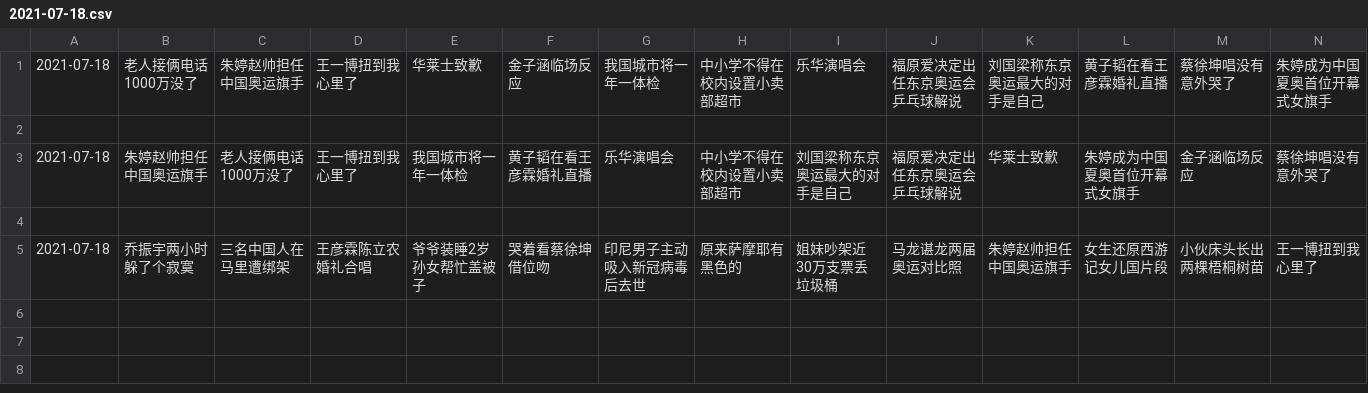
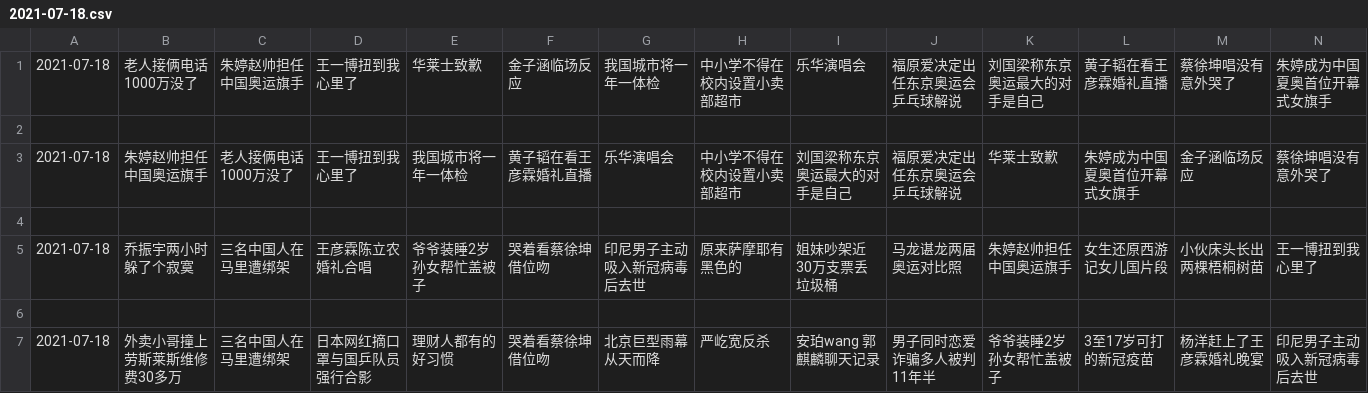
Before and after one commit to vmp65l3/weibo-hotrank, a CSV file: data/2021-07-18.csv, drawn as a sheet; only a part is shown; rows hold the shown columns only; the diff names each change by its address in the sheet, - before the commit and + after, or states it on an @@ line.

```diff
--- a/data/2021-07-18.csv
+++ b/data/2021-07-18.csv
+row 6: (empty)
+row 7: 2021-07-18 | 外卖小哥撞上劳斯莱斯维修费30多万 | 三名中国人在马里遭绑架 | 日本网红摘口罩与国乒队员强行合影 | 理财人都有的好习惯 | 哭着看蔡徐坤借位吻 | 北京巨型雨幕从天而降 | 严屹宽反杀 | 安珀wang 郭麒麟聊天记录 | 男子同时恋爱诈骗多人被判11年半 | 爷爷装睡2岁孙女帮忙盖被子 | 3至17岁可打的新冠疫苗 | 杨洋赶上了王彦霖婚礼晚宴 | 印尼男子主动吸入新冠病毒后去世
```
Also changed, not shown: 1 other file.
